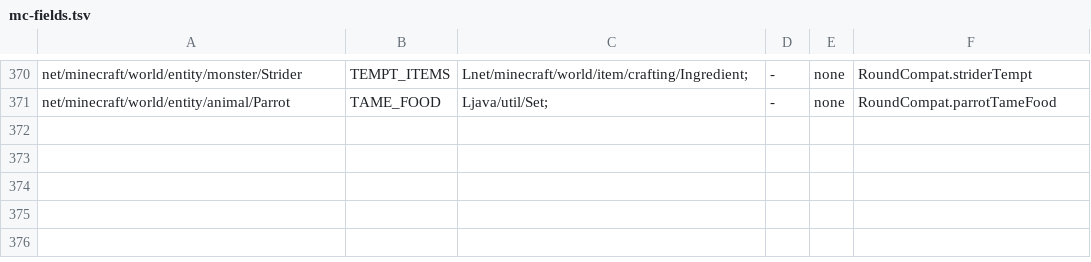
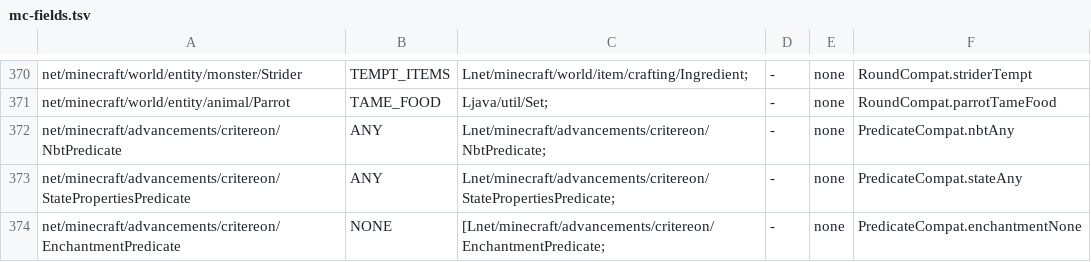
Before and after one commit to kylepitcock/Legacy-Connector, a TSV file: loader/src/main/resources/legacyconnector/forward/1.20.1/mc-fields.tsv, drawn as a sheet; only a part is shown, gaps mark what is left out; the diff names each change by its address in the sheet, - before the commit and + after, or states it on an @@ line.

```diff
--- a/loader/src/main/resources/legacyconnector/forward/1.20.1/mc-fields.tsv
+++ b/loader/src/main/resources/legacyconnector/forward/1.20.1/mc-fields.tsv
+row 372: net/minecraft/advancements/critereon/NbtPredicate | ANY | Lnet/minecraft/advancements/critereon/NbtPredicate; | - | none | PredicateCompat.nbtAny
+row 373: net/minecraft/advancements/critereon/StatePropertiesPredicate | ANY | Lnet/minecraft/advancements/critereon/StatePropertiesPredicate; | - | none | PredicateCompat.stateAny
+row 374: net/minecraft/advancements/critereon/EnchantmentPredicate | NONE | [Lnet/minecraft/advancements/critereon/EnchantmentPredicate; | - | none | PredicateCompat.enchantmentNone
```
Also changed, not shown: loader/src/main/resources/legacyconnector/forward/1.20.1/mc-calls.tsv, loader/src/main/resources/legacyconnector/forward/1.20.1/mc-classes.tsv, 7 other files.
